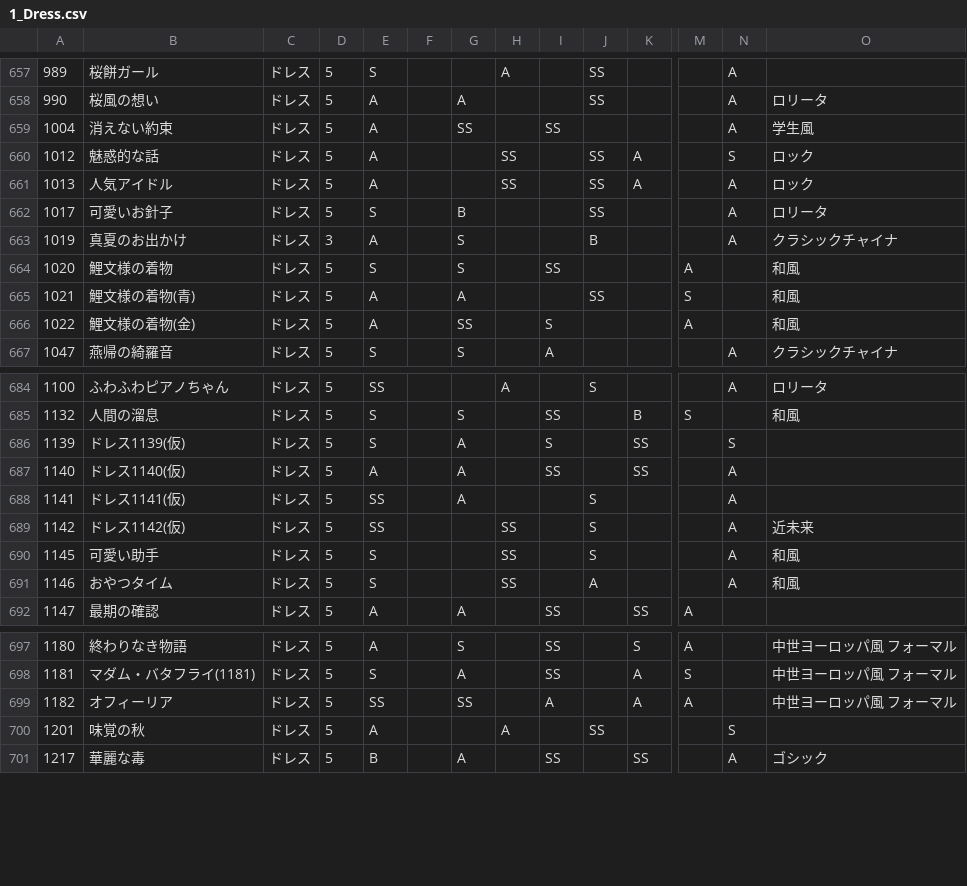
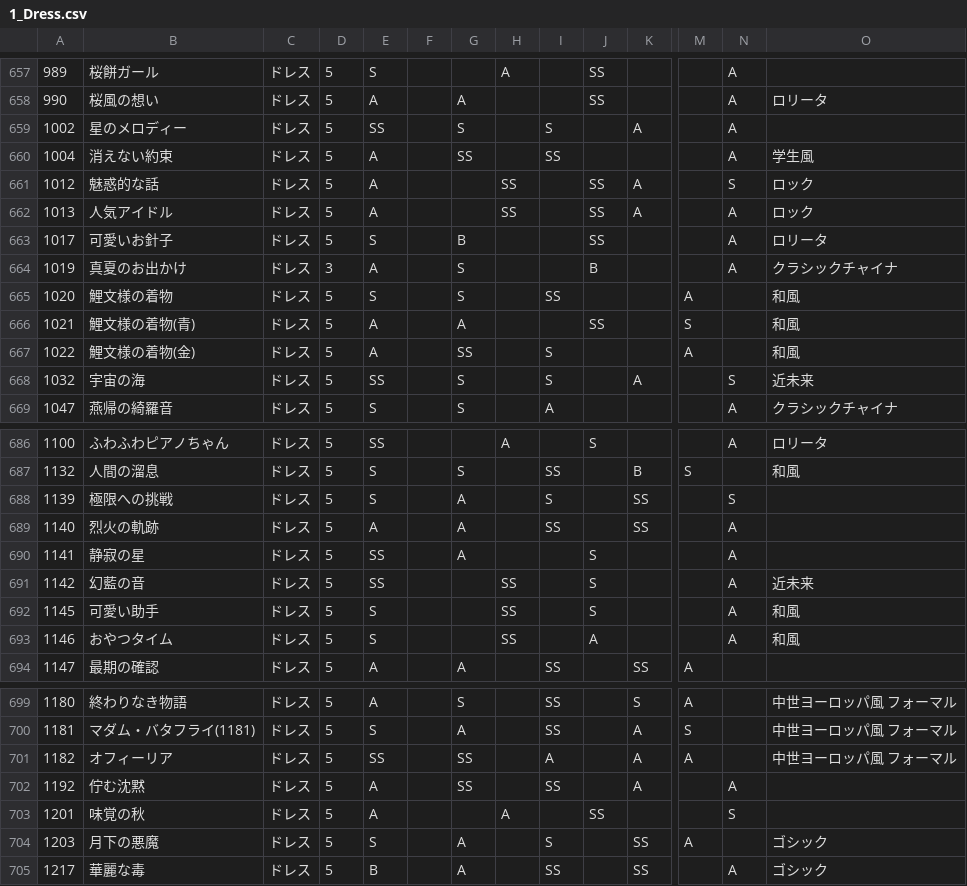
Before and after one commit to ShTair/MiracleNikkiData, a CSV file: Items/1_Dress.csv, drawn as a sheet; only a part is shown, gaps mark what is left out; addresses are those after the commit; rows hold the shown columns only; the diff names each change by its address in the sheet, - before the commit and + after, or states it on an @@ line.

```diff
--- a/Items/1_Dress.csv
+++ b/Items/1_Dress.csv
+row 659: 1002 | 星のメロディー | ドレス | 5 | SS |  | S |  | S |  | A |  | A
+row 668: 1032 | 宇宙の海 | ドレス | 5 | SS |  | S |  | S |  | A |  | S | 近未来
-B688: ドレス1139(仮)
+B688: 極限への挑戦
-B689: ドレス1140(仮)
+B689: 烈火の軌跡
-B690: ドレス1141(仮)
+B690: 静寂の星
-B691: ドレス1142(仮)
+B691: 幻藍の音
+row 702: 1192 | 佇む沈黙 | ドレス | 5 | A |  | SS |  | SS |  | A |  | A
+row 704: 1203 | 月下の悪魔 | ドレス | 5 | S |  | A |  | S |  | SS | A |  | ゴシック
```
Also changed, not shown: Items/0_Hairstyle.csv, Items/5_Socks.csv, 4 other files.
